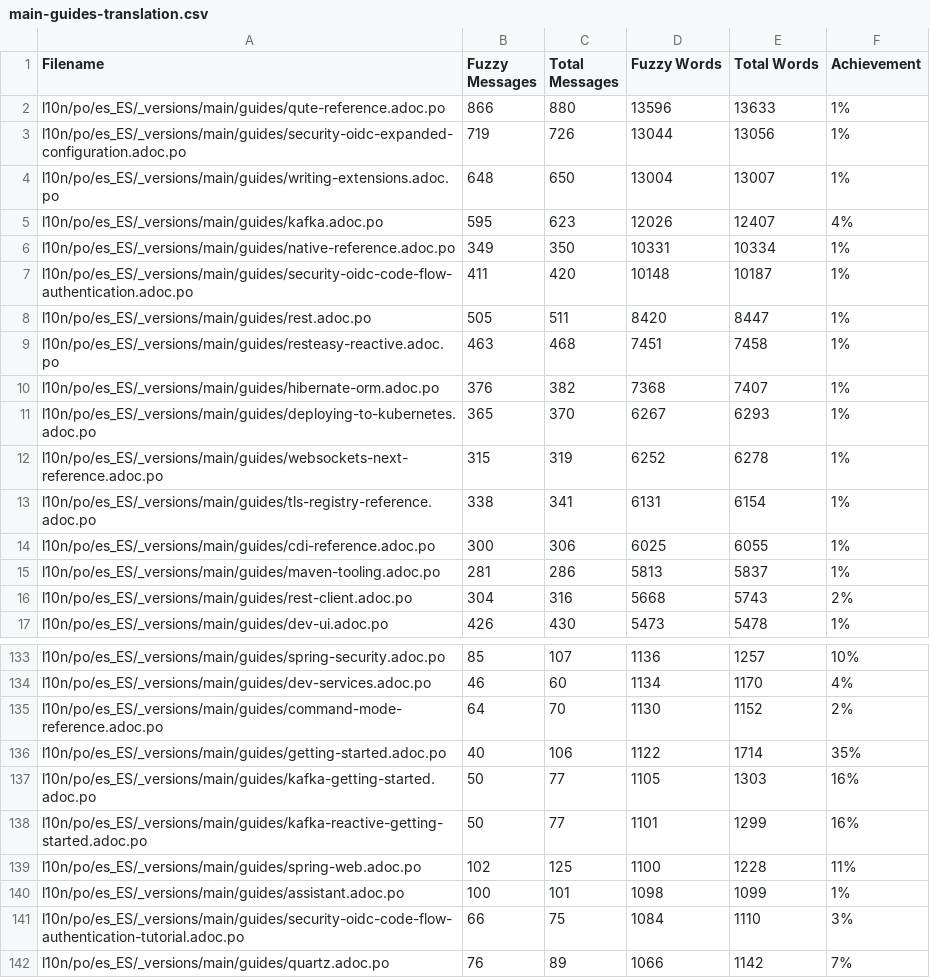
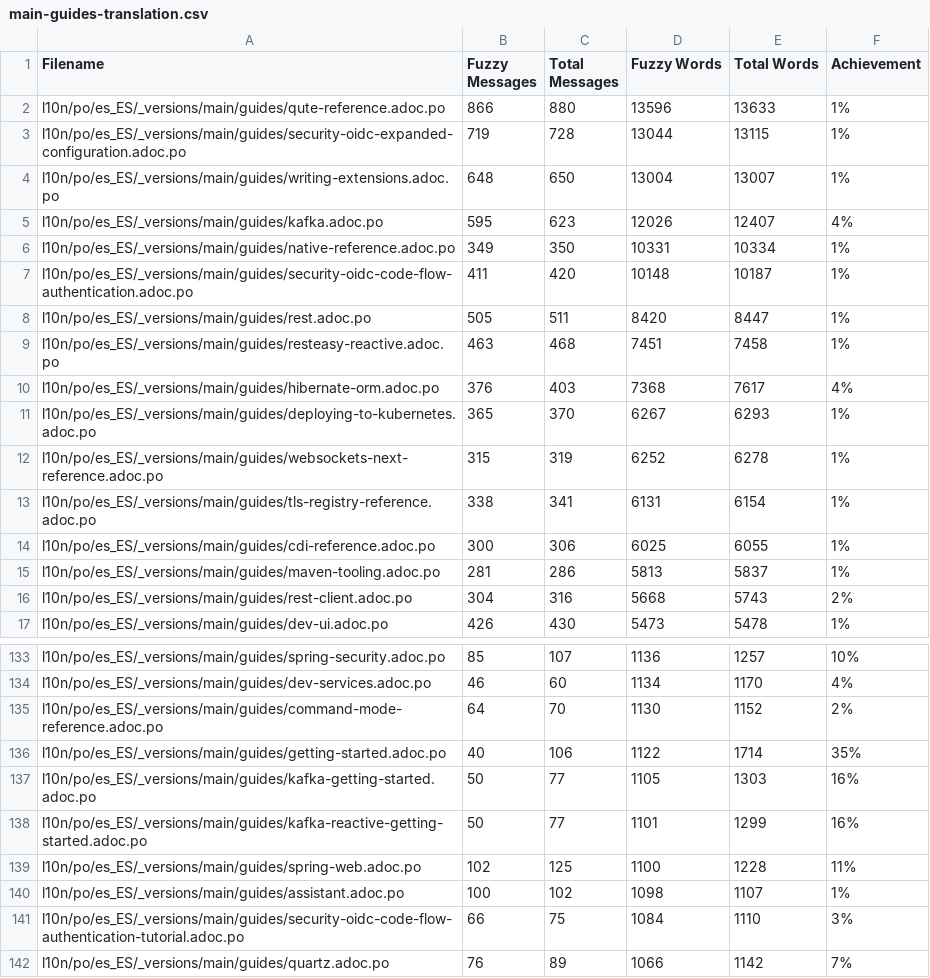
Before and after one commit to quarkusio/es.quarkus.io, a CSV file: l10n/stats/main-guides-translation.csv, drawn as a sheet; only a part is shown, gaps mark what is left out.

```diff
--- a/l10n/stats/main-guides-translation.csv
+++ b/l10n/stats/main-guides-translation.csv
@@ -2,3 +2,3 @@ Filename, Fuzzy Messages, Total Messages, Fuzzy Words, Total Words, Achievement
 l10n/po/es_ES/_versions/main/guides/qute-reference.adoc.po, 866, 880, 13596, 13633, 1%
-l10n/po/es_ES/_versions/main/guides/security-oidc-expanded-configuration.adoc.po, 719, 726, 13044, 13056, 1%
+l10n/po/es_ES/_versions/main/guides/security-oidc-expanded-configuration.adoc.po, 719, 728, 13044, 13115, 1%
 l10n/po/es_ES/_versions/main/guides/writing-extensions.adoc.po, 648, 650, 13004, 13007, 1%
@@ -9,3 +9,3 @@ l10n/po/es_ES/_versions/main/guides/rest.adoc.po, 505, 511, 8420, 8447, 1%
 l10n/po/es_ES/_versions/main/guides/resteasy-reactive.adoc.po, 463, 468, 7451, 7458, 1%
-l10n/po/es_ES/_versions/main/guides/hibernate-orm.adoc.po, 376, 382, 7368, 7407, 1%
+l10n/po/es_ES/_versions/main/guides/hibernate-orm.adoc.po, 376, 403, 7368, 7617, 4%
 l10n/po/es_ES/_versions/main/guides/deploying-to-kubernetes.adoc.po, 365, 370, 6267, 6293, 1%
@@ -139,3 +139,3 @@ l10n/po/es_ES/_versions/main/guides/kafka-reactive-getting-started.adoc.po, 50,
 l10n/po/es_ES/_versions/main/guides/spring-web.adoc.po, 102, 125, 1100, 1228, 11%
-l10n/po/es_ES/_versions/main/guides/assistant.adoc.po, 100, 101, 1098, 1099, 1%
+l10n/po/es_ES/_versions/main/guides/assistant.adoc.po, 100, 102, 1098, 1107, 1%
 l10n/po/es_ES/_versions/main/guides/security-oidc-code-flow-authentication-tutorial.adoc.po, 66, 75, 1084, 1110, 3%
```
Also changed, not shown: l10n/stats/latest-guides-translation.csv, l10n/stats/misc-translation.csv, 1 other file.
